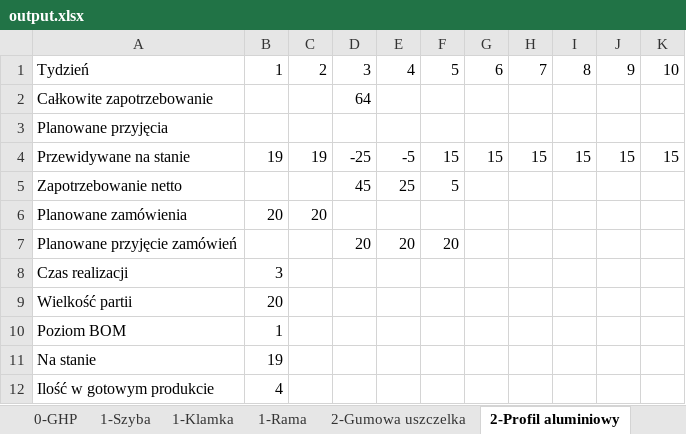
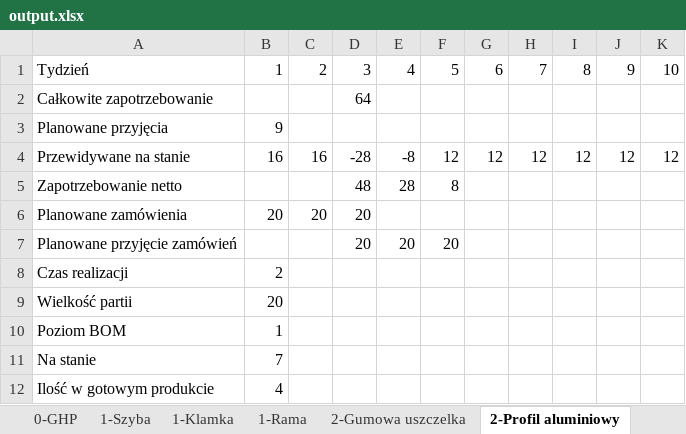
Before and after one commit to FKski/SZProject, an Excel workbook: output.xlsx, sheet 2-Profil aluminiowy, drawn as a sheet; values as stored, in another font and other column widths than the file's, no borders; the diff names each change by its address in the sheet, - before the commit and + after, or states it on an @@ line.

```diff
--- a/output.xlsx (sheet 2-Profil aluminiowy)
+++ b/output.xlsx (sheet 2-Profil aluminiowy)
-B3: (empty)
+B3: 9
-B4: 19
+B4: 16
-C4: 19
+C4: 16
-D4: -25
+D4: -28
-E4: -5
+E4: -8
-F4: 15
+F4: 12
-G4: 15
+G4: 12
-H4: 15
+H4: 12
-I4: 15
+I4: 12
-J4: 15
+J4: 12
-K4: 15
+K4: 12
-D5: 45
+D5: 48
-E5: 25
+E5: 28
-F5: 5
+F5: 8
-D6: (empty)
+D6: 20
-B8: 3
+B8: 2
-B11: 19
+B11: 7
```
Also changed, not shown: sheet 1-Szyba, sheet 1-Klamka, sheet 2-Gumowa uszczelka, sheet 1-Rama, sheet 2-Wspornik narożny, sheet 0-GHP, 1 other file.
